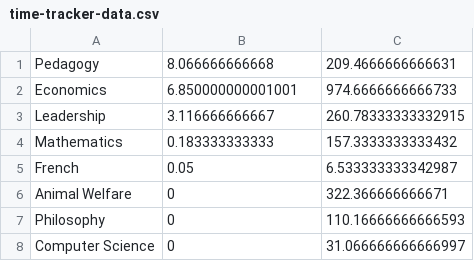
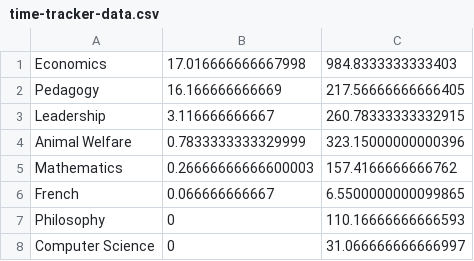
Before and after one commit to qhw-isaac/personal-website, a CSV file: content/time-tracker/time-tracker-data.csv, drawn as a sheet.

Commit message:
update time

```diff
--- a/content/time-tracker/time-tracker-data.csv
+++ b/content/time-tracker/time-tracker-data.csv
@@ -1,7 +1,7 @@
-Pedagogy	8.066666666668	209.4666666666631
-Economics	6.850000000001001	974.6666666666733
+Economics	17.016666666667998	984.8333333333403
+Pedagogy	16.166666666669	217.56666666666405
 Leadership	3.116666666667	260.78333333332915
-Mathematics	0.183333333333	157.3333333333432
-French	0.05	6.533333333342987
-Animal Welfare	0	322.366666666671
+Animal Welfare	0.7833333333329999	323.15000000000396
+Mathematics	0.26666666666600003	157.4166666666762
+French	0.066666666667	6.5500000000099865
 Philosophy	0	110.16666666666593
```
Also changed, not shown: 3 other files.
